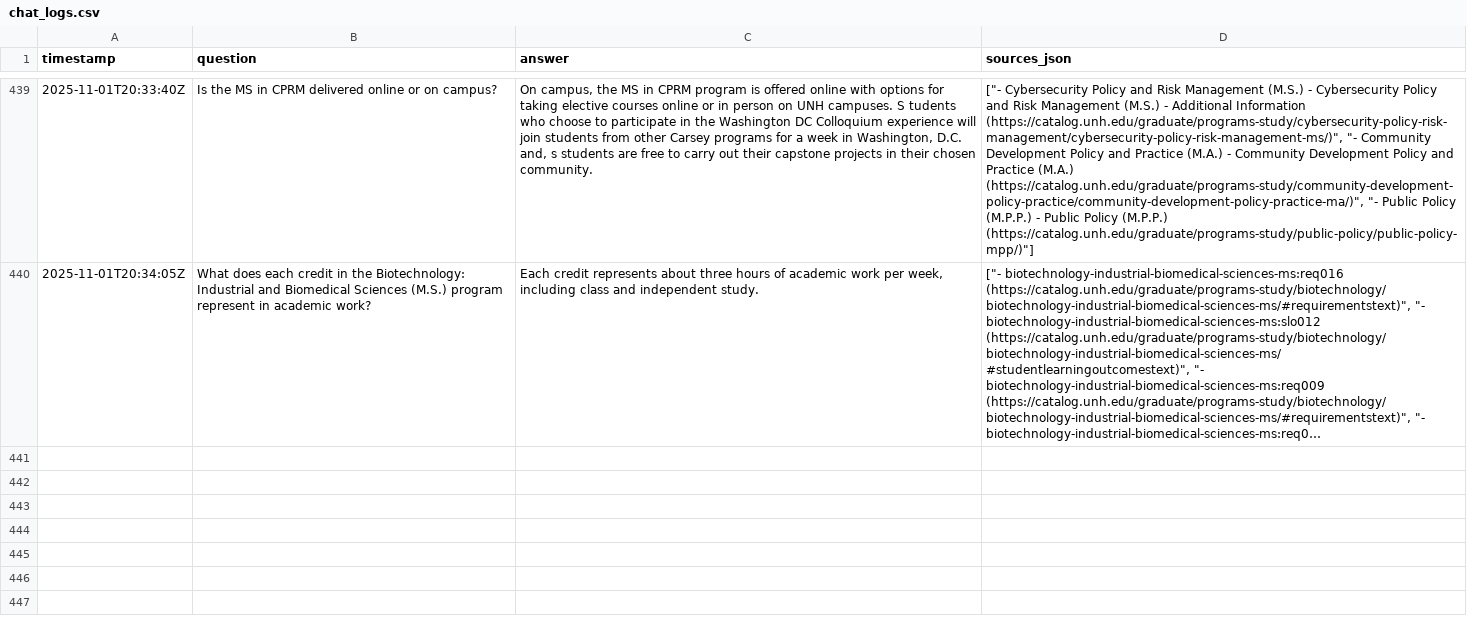
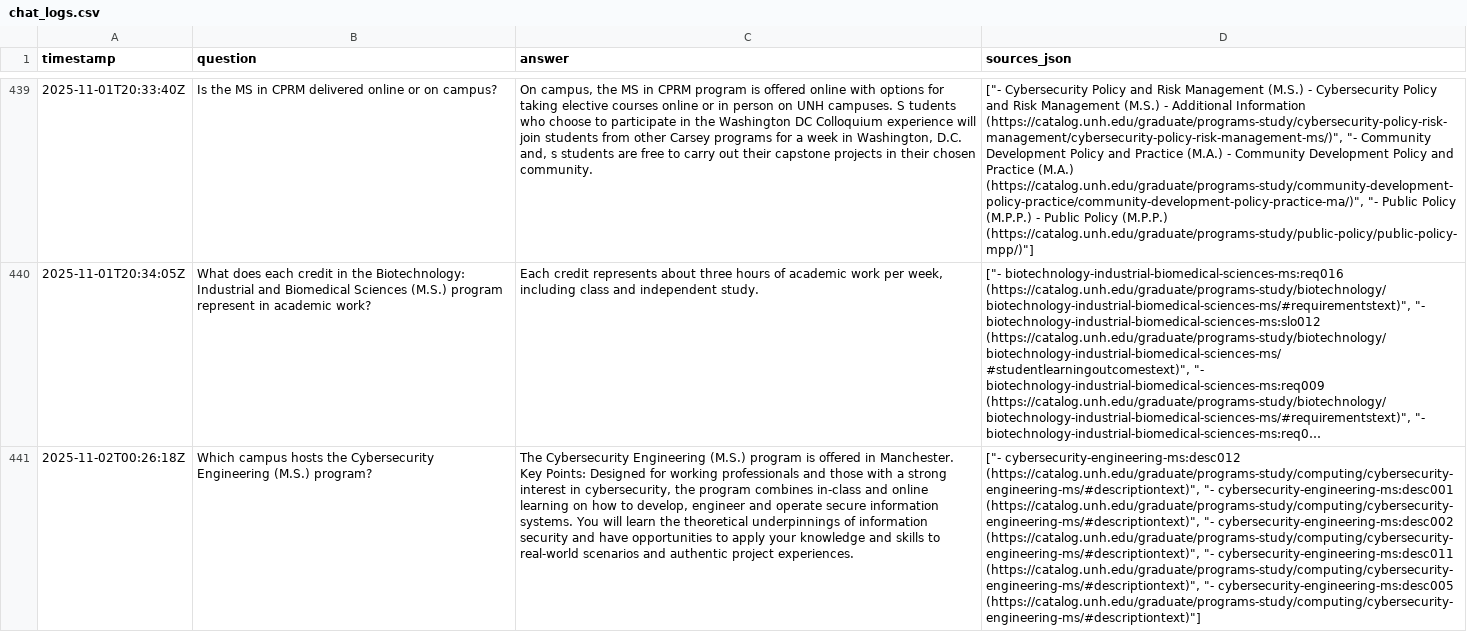
Before and after one commit to UNHM-TEAM-PROJECT/Fall2025-Team-Goopy, a CSV file: backend/chat_logs.csv, drawn as a sheet; only a part is shown, gaps mark what is left out; long unchanged cells end in …; the diff covers the shown part only; the diff names each change by its address in the sheet, - before the commit and + after, or states it on an @@ line.

```diff
--- a/backend/chat_logs.csv
+++ b/backend/chat_logs.csv
+row 441: 2025-11-02T00:26:18Z | Which campus hosts the Cybersecurity Engineering (M.S.) program? | The Cybersecurity Engineering (M.S.) program is offered in Manchester. Key Points: Designed for working professionals and those with a strong interest in cybersecurity, the program combines in-class and online learning on how to develop, engineer and operate secure information systems. You will learn the theoretical underpinnings of information security and have opportunities to apply your knowledge and skills to real-world scenarios and authentic project experiences. | ["- cybersecurity-engineering-ms:desc012 (https://catalog.unh.edu/graduate/programs-study/computing/cybersecurity-engineering-ms/#descriptiontext)", "- cybersecurity-engineering-ms:desc001 (https://catalog.unh.edu/graduate/programs-study/computing/cybersecurity-engineering-ms/#descriptiontext)", "- cybersecurity-engineering-ms:desc002 (https://catalog.unh.edu/graduate/programs-study/computing/cybersecurity-engineering-ms/#descriptiontext)", "- cybersecurity-engineering-ms:desc011 (https://catalog.unh.edu/graduate/programs-study/computing/cybersecurity-engineering-ms/#descriptiontext)", "- cybersecurity-engineering-ms:desc005 (https://catalog.unh.edu/graduate/programs-study/computing/cybersecurity-engineering-ms/#descriptiontext)"]
```
Also changed, not shown: 2 added rows elsewhere in this file, 5 other files.
